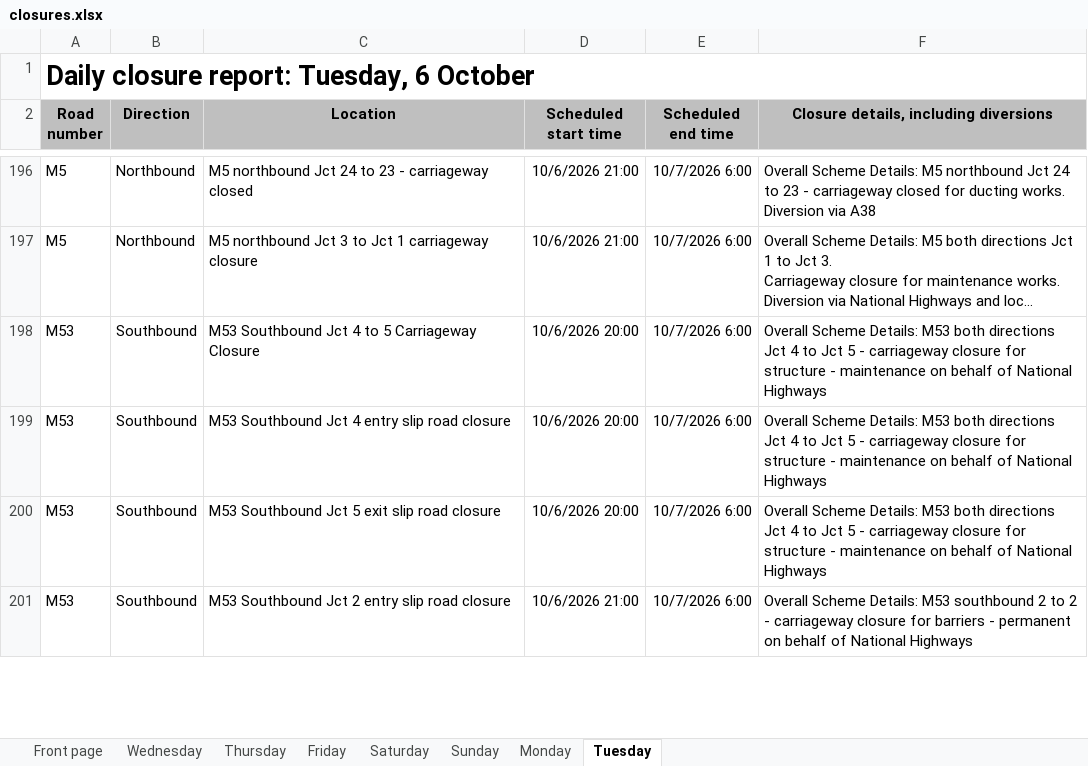
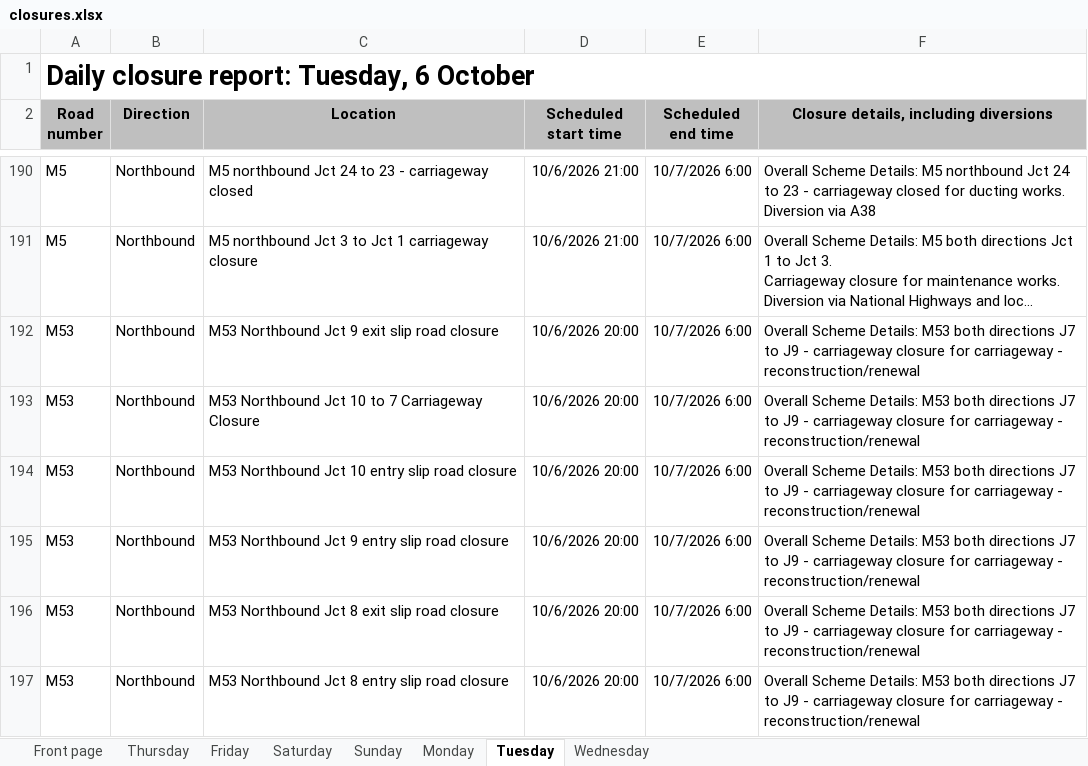
Before and after one commit to mnmred/uk-route-checker, an Excel workbook: closures.xlsx, sheet Tuesday, drawn as a sheet; only a part is shown, gaps mark what is left out; the shorter side is filled out with more unchanged rows; long unchanged cells end in …; values as stored, in another font and other column widths than the file's, no borders; charts and pictures and conditional formats not drawn; the diff covers the shown part only; the diff names each change by its address in the sheet, - before the commit and + after, or states it on an @@ line.

```diff
--- a/closures.xlsx (sheet Tuesday)
+++ b/closures.xlsx (sheet Tuesday)
@@ sheet tab order changed: Front page | Thursday | Friday | Saturday | Sunday | Monday | Tuesday | Wednesday @@
+row 192: M53 | Northbound | M53 Northbound Jct 9 exit slip road closure | 10/6/2026 20:00 | 10/7/2026 6:00 | Overall Scheme Details: M53 both directions J7 to J9 - carriageway closure for carriageway - reconstruction/renewal
+row 193: M53 | Northbound | M53 Northbound Jct 10 to 7 Carriageway Closure | 10/6/2026 20:00 | 10/7/2026 6:00 | Overall Scheme Details: M53 both directions J7 to J9 - carriageway closure for carriageway - reconstruction/renewal
+row 194: M53 | Northbound | M53 Northbound Jct 10 entry slip road closure | 10/6/2026 20:00 | 10/7/2026 6:00 | Overall Scheme Details: M53 both directions J7 to J9 - carriageway closure for carriageway - reconstruction/renewal
+row 195: M53 | Northbound | M53 Northbound Jct 9 entry slip road closure | 10/6/2026 20:00 | 10/7/2026 6:00 | Overall Scheme Details: M53 both directions J7 to J9 - carriageway closure for carriageway - reconstruction/renewal
+row 196: M53 | Northbound | M53 Northbound Jct 8 exit slip road closure | 10/6/2026 20:00 | 10/7/2026 6:00 | Overall Scheme Details: M53 both directions J7 to J9 - carriageway closure for carriageway - reconstruction/renewal
+row 197: M53 | Northbound | M53 Northbound Jct 8 entry slip road closure | 10/6/2026 20:00 | 10/7/2026 6:00 | Overall Scheme Details: M53 both directions J7 to J9 - carriageway closure for carriageway - reconstruction/renewal
```
Also changed, not shown: 2 added rows, 6 removed rows, 2 moved rows and 2 edited cells elsewhere in this sheet, sheet Wednesday, sheet Monday, sheet Friday, sheet Thursday, sheet Saturday, sheet Front page, formulas that keep their value, charts or pictures.
